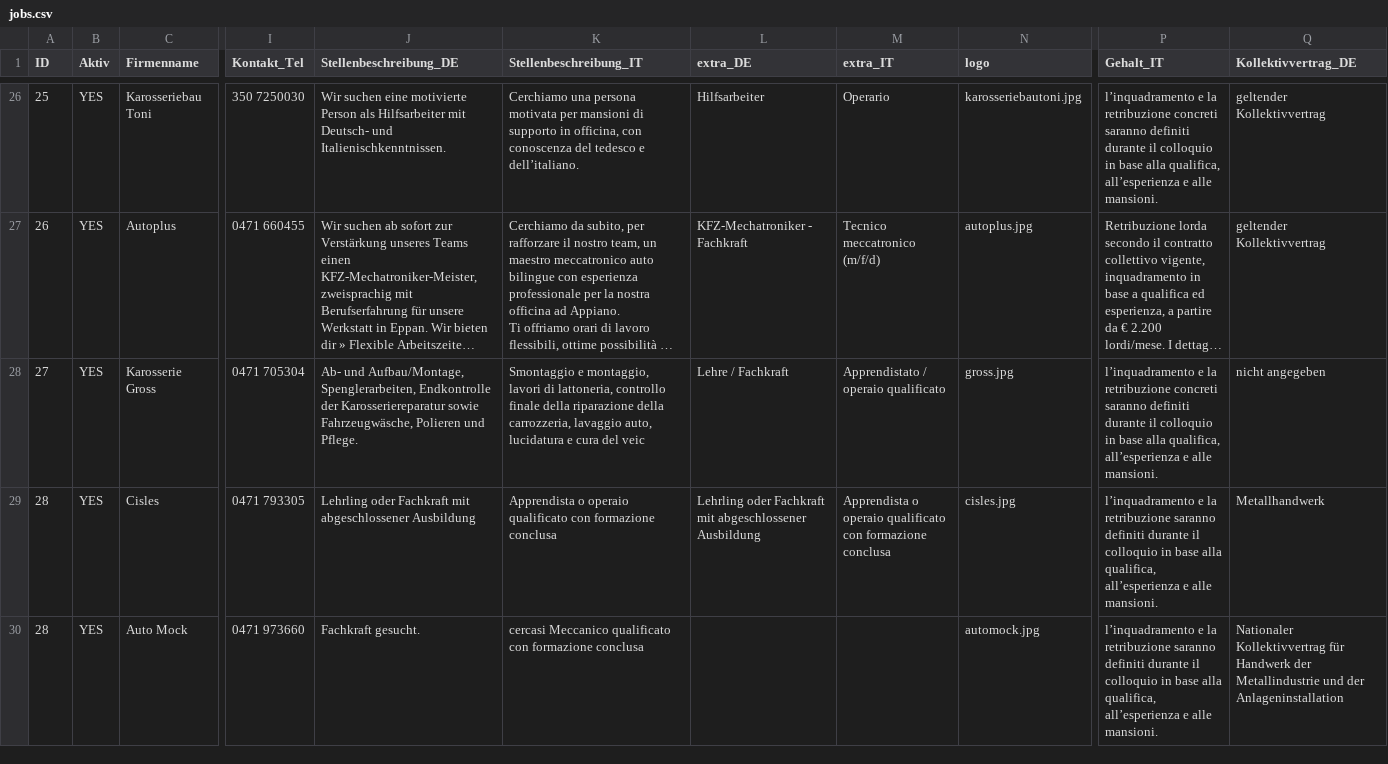
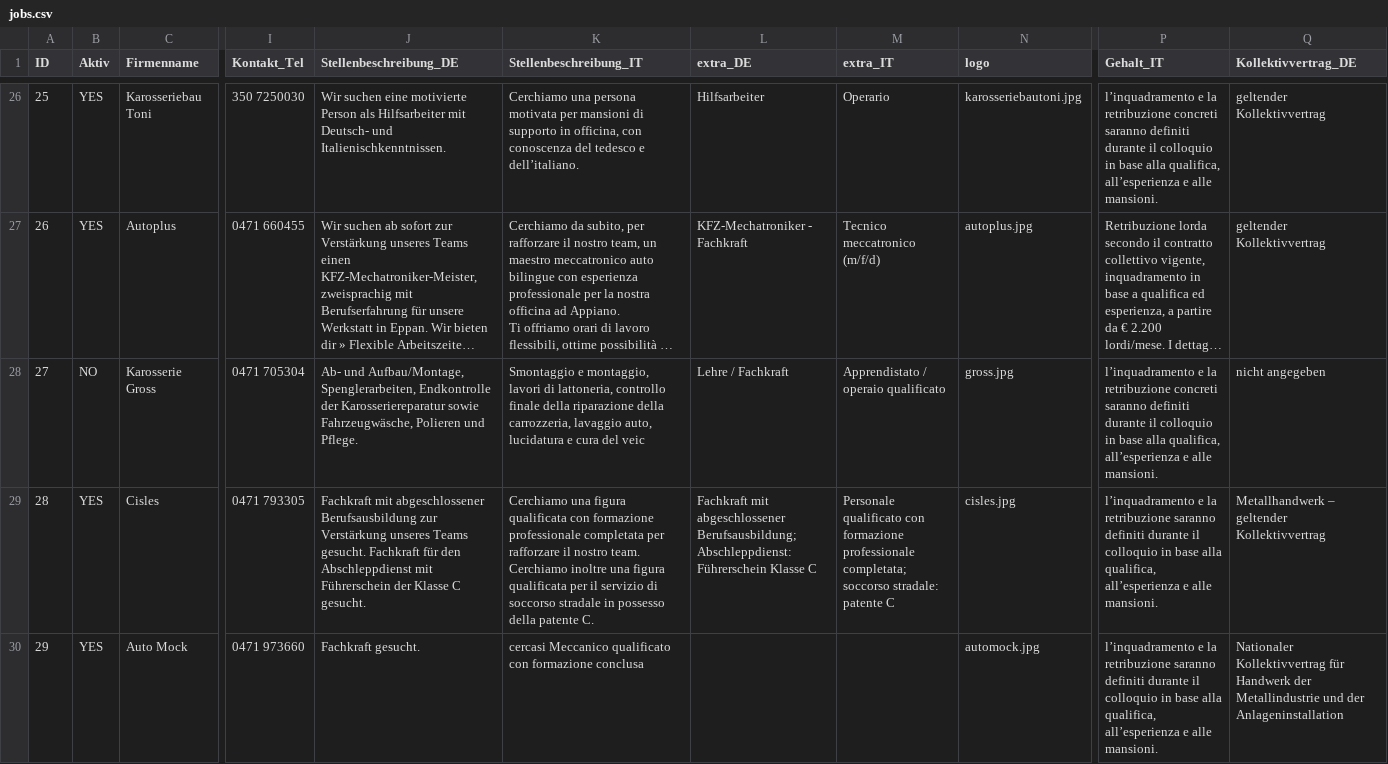
Before and after one commit to verenaBlauschild/blauschild-stellensuche, a CSV file: jobs.csv, drawn as a sheet; only a part is shown, gaps mark what is left out; long unchanged cells end in …; the diff covers the shown part only; the diff names each change by its address in the sheet, - before the commit and + after, or states it on an @@ line.

Commit message:
Add files via upload

```diff
--- a/jobs.csv
+++ b/jobs.csv
-B28 (Aktiv): YES
+B28 (Aktiv): NO
-J29 (Stellenbeschreibung_DE): Lehrling oder Fachkraft mit abgeschlossener Ausbildung
+J29 (Stellenbeschreibung_DE): Fachkraft mit abgeschlossener Berufsausbildung zur Verstärkung unseres Teams gesucht. Fachkraft für den Abschleppdienst mit Führerschein der Klasse C gesucht.
-K29 (Stellenbeschreibung_IT): Apprendista o operaio qualificato con formazione conclusa
+K29 (Stellenbeschreibung_IT): Cerchiamo una figura qualificata con formazione professionale completata per rafforzare il nostro team. Cerchiamo inoltre una figura qualificata per il servizio di soccorso stradale in possesso della patente C.
-L29 (extra_DE): Lehrling oder Fachkraft mit abgeschlossener Ausbildung
+L29 (extra_DE): Fachkraft mit abgeschlossener Berufsausbildung; Abschleppdienst: Führerschein Klasse C
-M29 (extra_IT): Apprendista o operaio qualificato con formazione conclusa
+M29 (extra_IT): Personale qualificato con formazione professionale completata; soccorso stradale: patente C
-Q29 (Kollektivvertrag_DE): Metallhandwerk
+Q29 (Kollektivvertrag_DE): Metallhandwerk – geltender Kollektivvertrag
-A30 (ID): 28
+A30 (ID): 29
```
Also changed, not shown: 64 edited cells elsewhere in this file.
